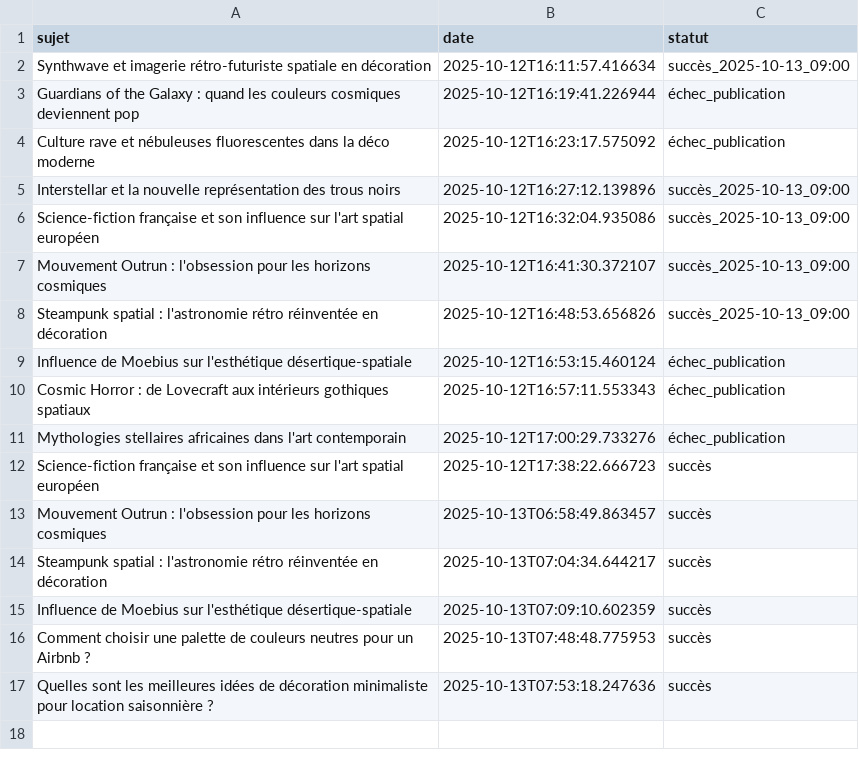
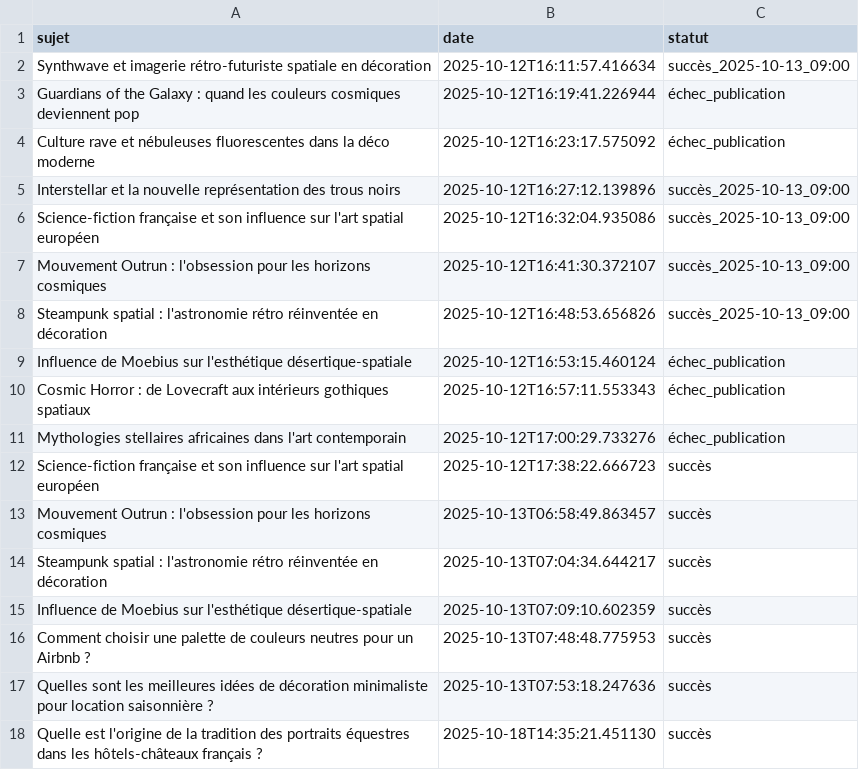
Before and after one commit to Metalosmose21/hotel-luxe-2, a CSV file: sujets_traites.csv, drawn as a sheet.

```diff
--- a/sujets_traites.csv
+++ b/sujets_traites.csv
@@ -17 +17,2 @@ Comment choisir une palette de couleurs neutres pour un Airbnb ?,2025-10-13T07:4
 Quelles sont les meilleures idées de décoration minimaliste pour location saisonnière ?,2025-10-13T07:53:18.247636,succès
+Quelle est l'origine de la tradition des portraits équestres dans les hôtels-châteaux français ?,2025-10-18T14:35:21.451130,succès
```
Also changed, not shown: sujets.csv.
